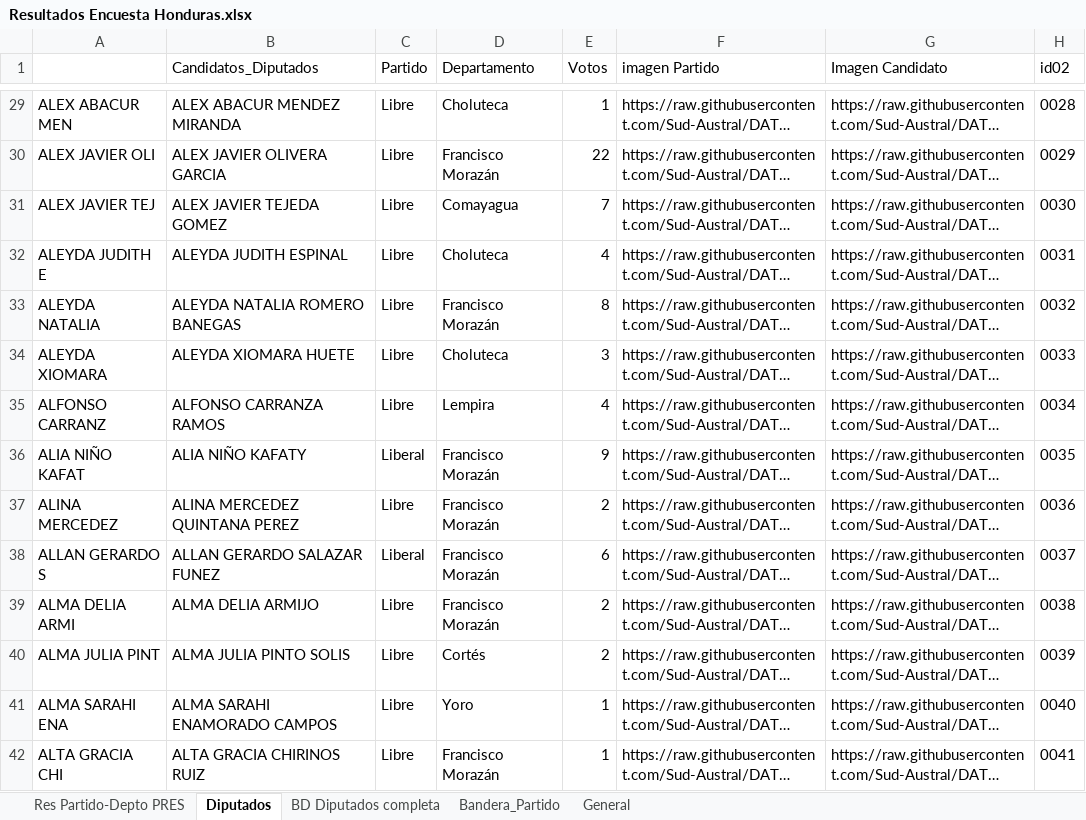
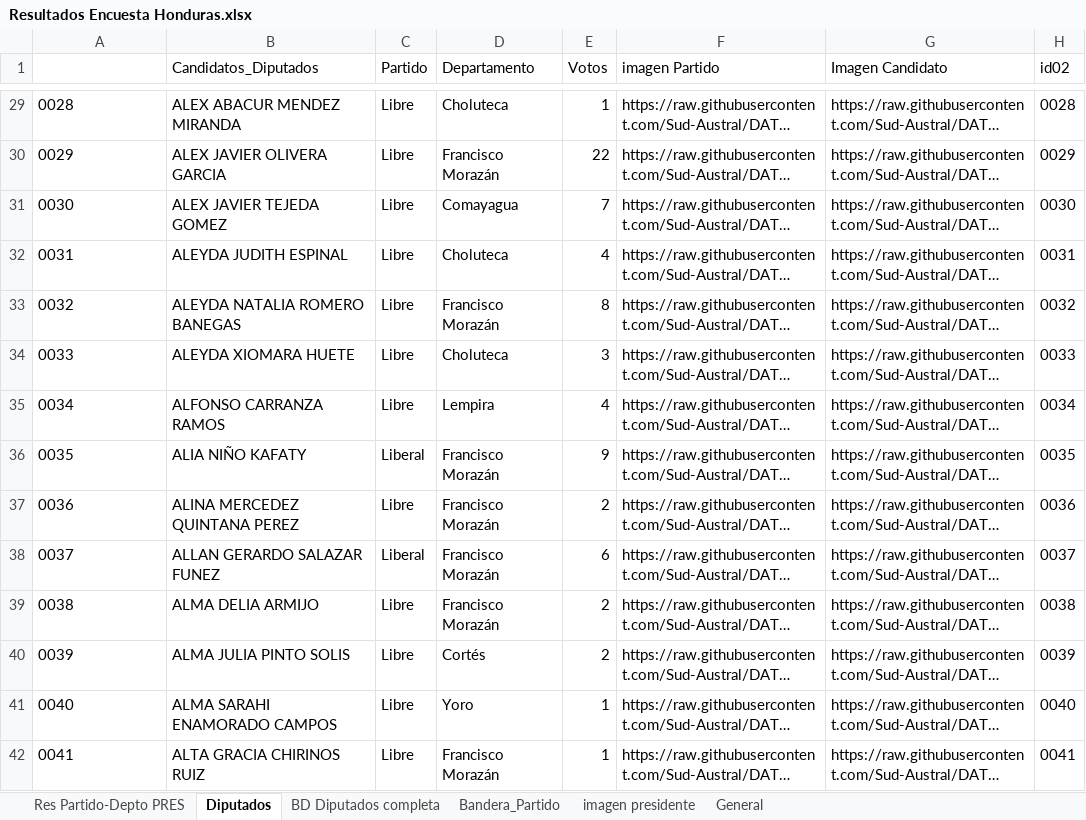
Before and after one commit to Sud-Austral/DATA-ELECCIONES, an Excel workbook: Elecciones Honduras/Primarias 2021/Resultados Encuesta HN/Resultados Encuesta Honduras.xlsx, sheet Diputados, drawn as a sheet; only a part is shown, gaps mark what is left out; long unchanged cells end in …; values as stored, in another font and other column widths than the file's, no borders; conditional formats and table styles not drawn; the diff covers the shown part only; the diff names each change by its address in the sheet, - before the commit and + after, or states it on an @@ line.

```diff
--- a/Elecciones Honduras/Primarias 2021/Resultados Encuesta HN/Resultados Encuesta Honduras.xlsx (sheet Diputados)
+++ b/Elecciones Honduras/Primarias 2021/Resultados Encuesta HN/Resultados Encuesta Honduras.xlsx (sheet Diputados)
+sheet tab: imagen presidente
-A29: ALEX ABACUR MEN
+A29: 0028
-A30: ALEX JAVIER OLI
+A30: 0029
-A31: ALEX JAVIER TEJ
+A31: 0030
-A32: ALEYDA JUDITH E
+A32: 0031
-A33: ALEYDA NATALIA
+A33: 0032
-A34: ALEYDA XIOMARA
+A34: 0033
-A35: ALFONSO CARRANZ
+A35: 0034
-A36: ALIA NIÑO KAFAT
+A36: 0035
-A37: ALINA MERCEDEZ
+A37: 0036
-A38: ALLAN GERARDO S
+A38: 0037
-A39: ALMA DELIA ARMI
+A39: 0038
-A40: ALMA JULIA PINT
+A40: 0039
-A41: ALMA SARAHI ENA
+A41: 0040
-A42: ALTA GRACIA CHI
+A42: 0041
```
Also changed, not shown: 927 edited cells elsewhere in this sheet, sheet General, sheet BD Diputados completa, sheet Bandera_Partido.
